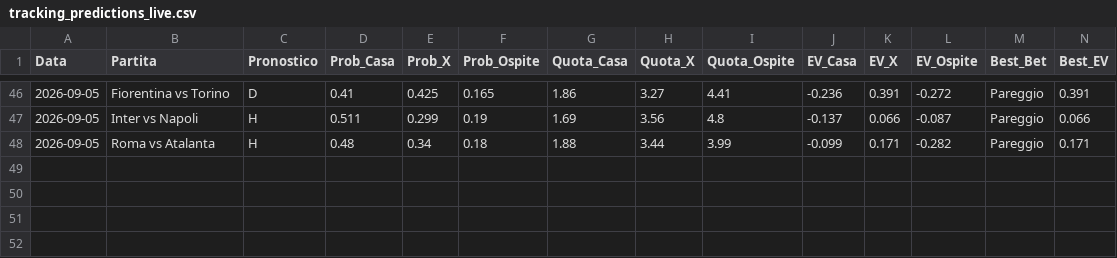
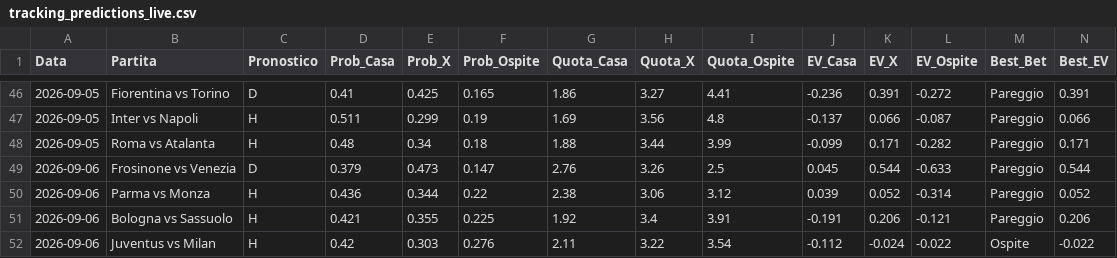
Before and after one commit to Cosimo77/pronostici-calcio-professional, a CSV file: tracking_predictions_live.csv, drawn as a sheet; only a part is shown, gaps mark what is left out; rows hold the shown columns only; the diff names each change by its address in the sheet, - before the commit and + after, or states it on an @@ line.

```diff
--- a/tracking_predictions_live.csv
+++ b/tracking_predictions_live.csv
+row 49: 2026-09-06 | Frosinone vs Venezia | D | 0.379 | 0.473 | 0.147 | 2.76 | 3.26 | 2.5 | 0.045 | 0.544 | -0.633 | Pareggio | 0.544
+row 50: 2026-09-06 | Parma vs Monza | H | 0.436 | 0.344 | 0.22 | 2.38 | 3.06 | 3.12 | 0.039 | 0.052 | -0.314 | Pareggio | 0.052
+row 51: 2026-09-06 | Bologna vs Sassuolo | H | 0.421 | 0.355 | 0.225 | 1.92 | 3.4 | 3.91 | -0.191 | 0.206 | -0.121 | Pareggio | 0.206
+row 52: 2026-09-06 | Juventus vs Milan | H | 0.42 | 0.303 | 0.276 | 2.11 | 3.22 | 3.54 | -0.112 | -0.024 | -0.022 | Ospite | -0.022
```
